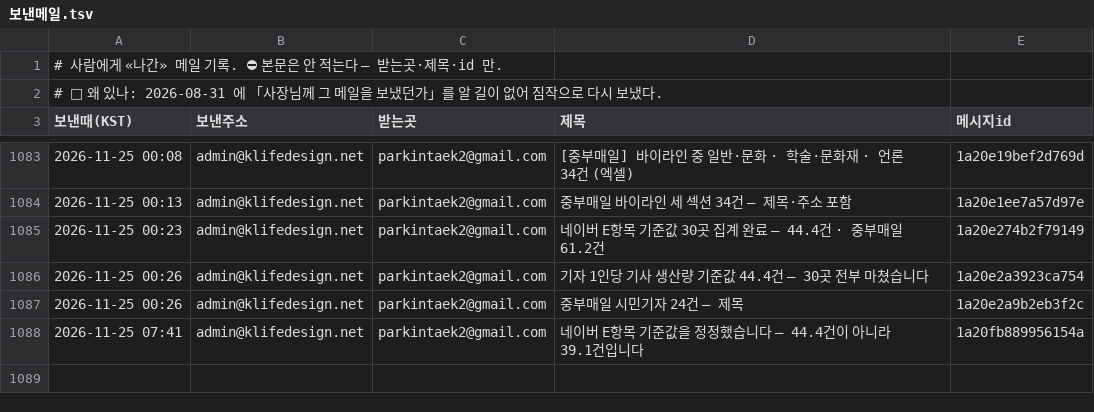
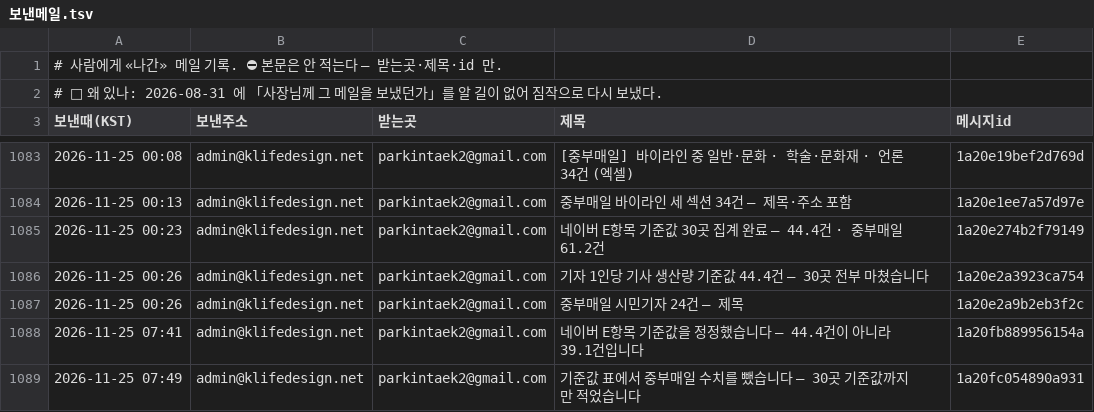
Before and after one commit to parkintaek2-gif/seoulmarkets, a TSV file: docs/보낸메일.tsv, drawn as a sheet; only a part is shown, gaps mark what is left out; the diff names each change by its address in the sheet, - before the commit and + after, or states it on an @@ line.

Commit message:
보낸메일 기록 — 2026-11-25 07:49 기준값 표에서 중부매일 수치를 뺐습니다 — 30곳 기준값까지만 적었습니다

```diff
--- a/docs/보낸메일.tsv
+++ b/docs/보낸메일.tsv
+row 1089: 2026-11-25 07:49 | admin@klifedesign.net | parkintaek2@gmail.com | 기준값 표에서 중부매일 수치를 뺐습니다 — 30곳 기준값까지만 적었습니다 | 1a20fc054890a931
```
